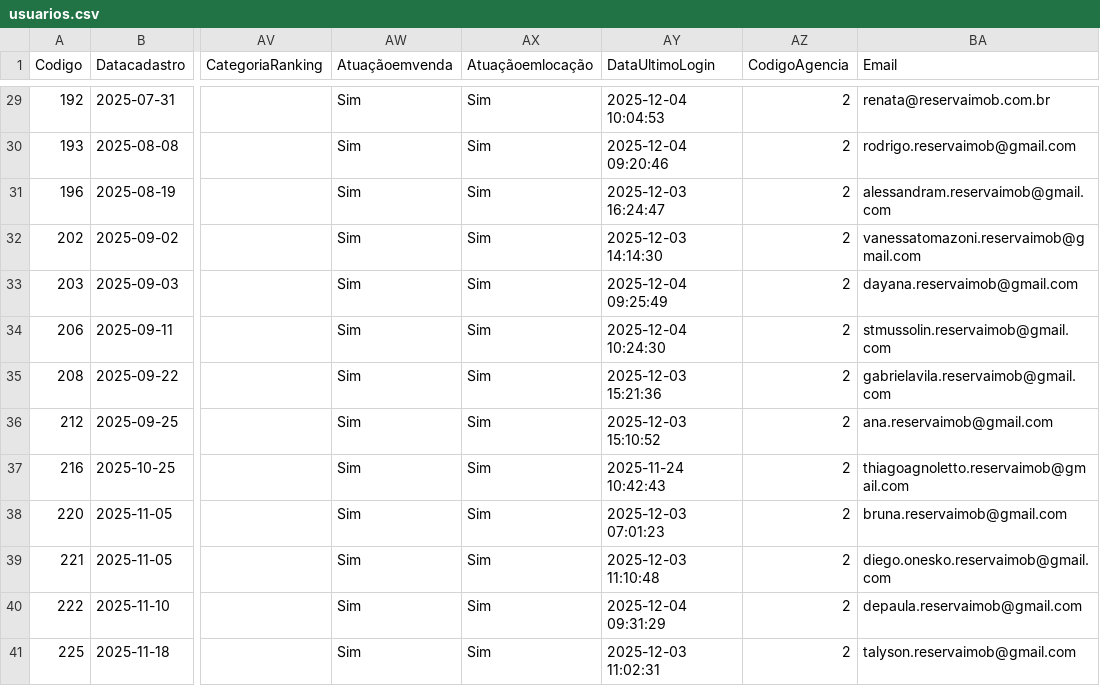
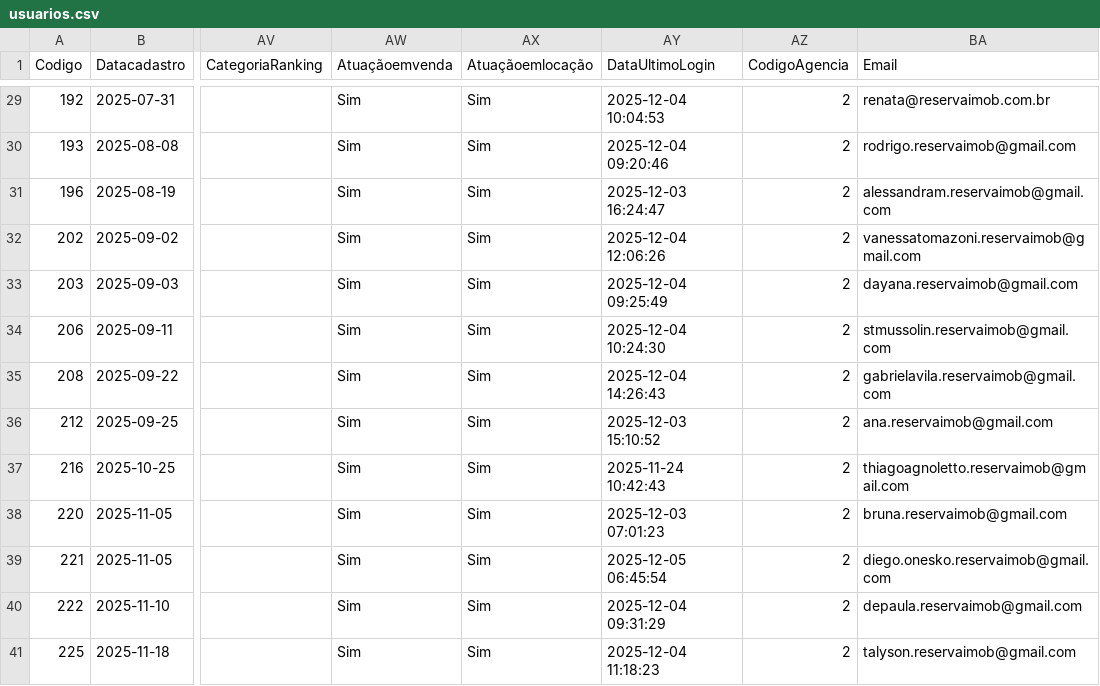
Before and after one commit to mhbutzke/reservavista, a CSV file: data/usuarios.csv, drawn as a sheet; only a part is shown, gaps mark what is left out; the diff covers the shown part only; the diff names each change by its address in the sheet, - before the commit and + after, or states it on an @@ line.

```diff
--- a/data/usuarios.csv
+++ b/data/usuarios.csv
-AY32 (DataUltimoLogin): 2025-12-03 14:14:30
+AY32 (DataUltimoLogin): 2025-12-04 12:06:26
-AY35 (DataUltimoLogin): 2025-12-03 15:21:36
+AY35 (DataUltimoLogin): 2025-12-04 14:26:43
-AY39 (DataUltimoLogin): 2025-12-03 11:10:48
+AY39 (DataUltimoLogin): 2025-12-05 06:45:54
-AY41 (DataUltimoLogin): 2025-12-03 11:02:31
+AY41 (DataUltimoLogin): 2025-12-04 11:18:23
```
Also changed, not shown: 13 edited cells elsewhere in this file, data/imoveis.csv, 13 other files.
